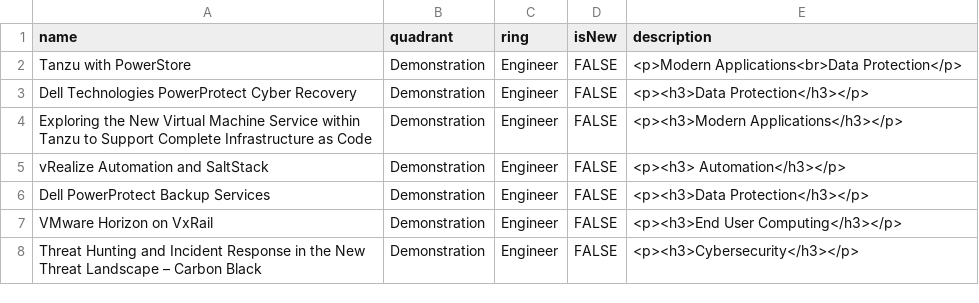
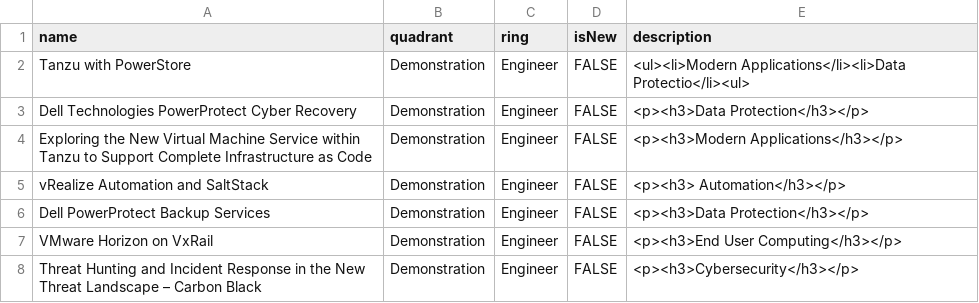
Before and after one commit to bjamesdowning/techradar, a CSV file: techradar-marketing.csv, drawn as a sheet; only a part is shown.

Commit message:
bullets

```diff
--- a/techradar-marketing.csv
+++ b/techradar-marketing.csv
@@ -1,3 +1,3 @@
 name,quadrant,ring,isNew,description
-Tanzu with PowerStore,Demonstration,Engineer,FALSE,<p>Modern Applications<br>Data Protection</p>
+Tanzu with PowerStore,Demonstration,Engineer,FALSE,<ul><li>Modern Applications</li><li>Data Protectio</li><ul>
 Dell Technologies PowerProtect Cyber Recovery,Demonstration,Engineer,FALSE,<p><h3>Data Protection</h3></p>
```
